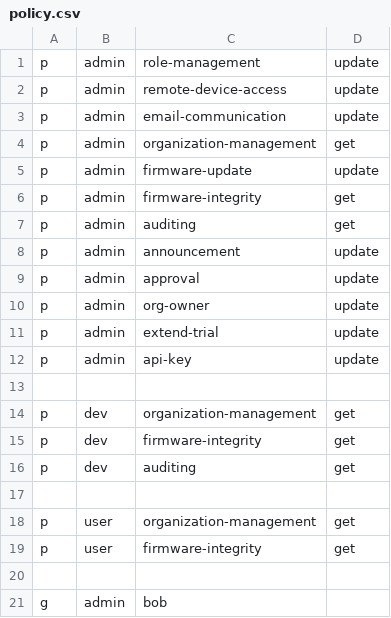
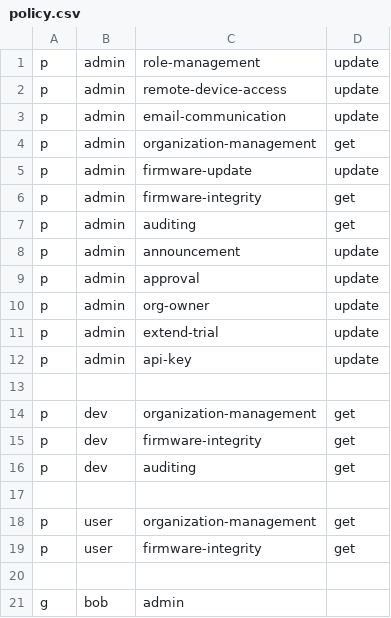
Before and after one commit to YenChengLai/FastAPI-Casbin, a CSV file: policy.csv, drawn as a sheet.

Commit message:
fix policy and add API description

```diff
--- a/policy.csv
+++ b/policy.csv
@@ -20,2 +20,2 @@ p, user, firmware-integrity, get
 
-g, admin, bob
+g, bob, admin
```
Also changed, not shown: 1 other file.
